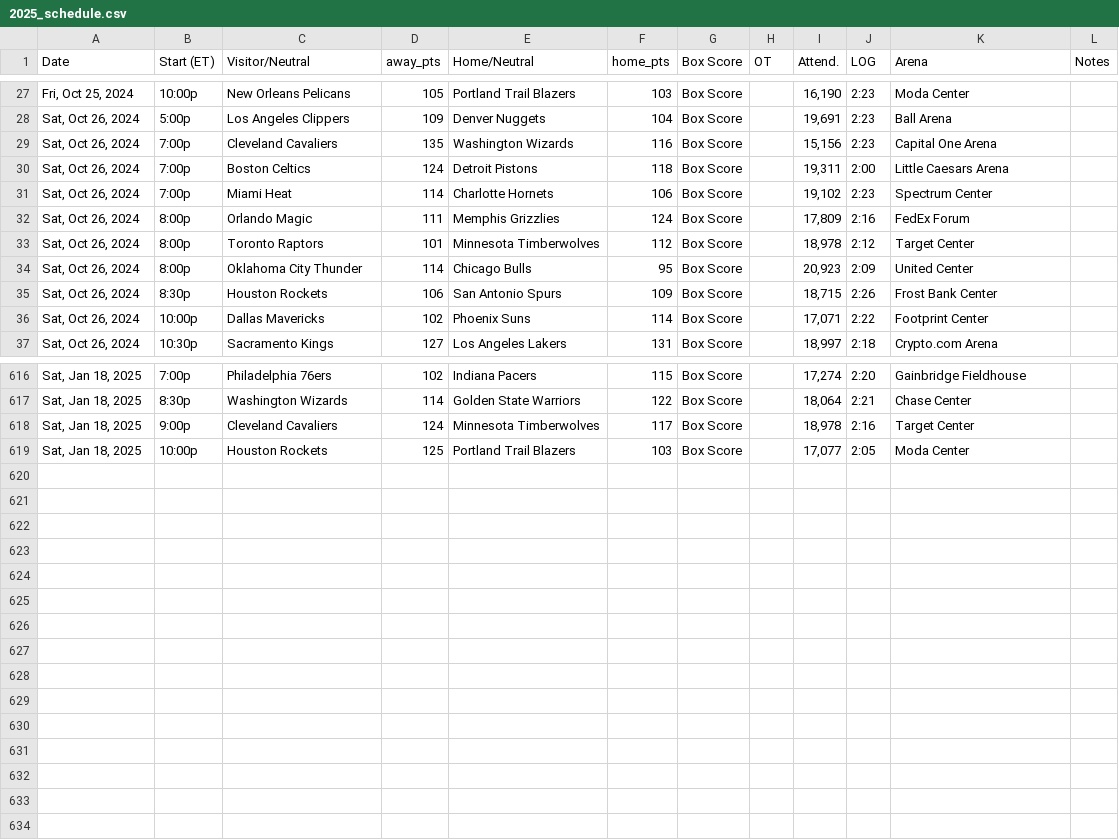
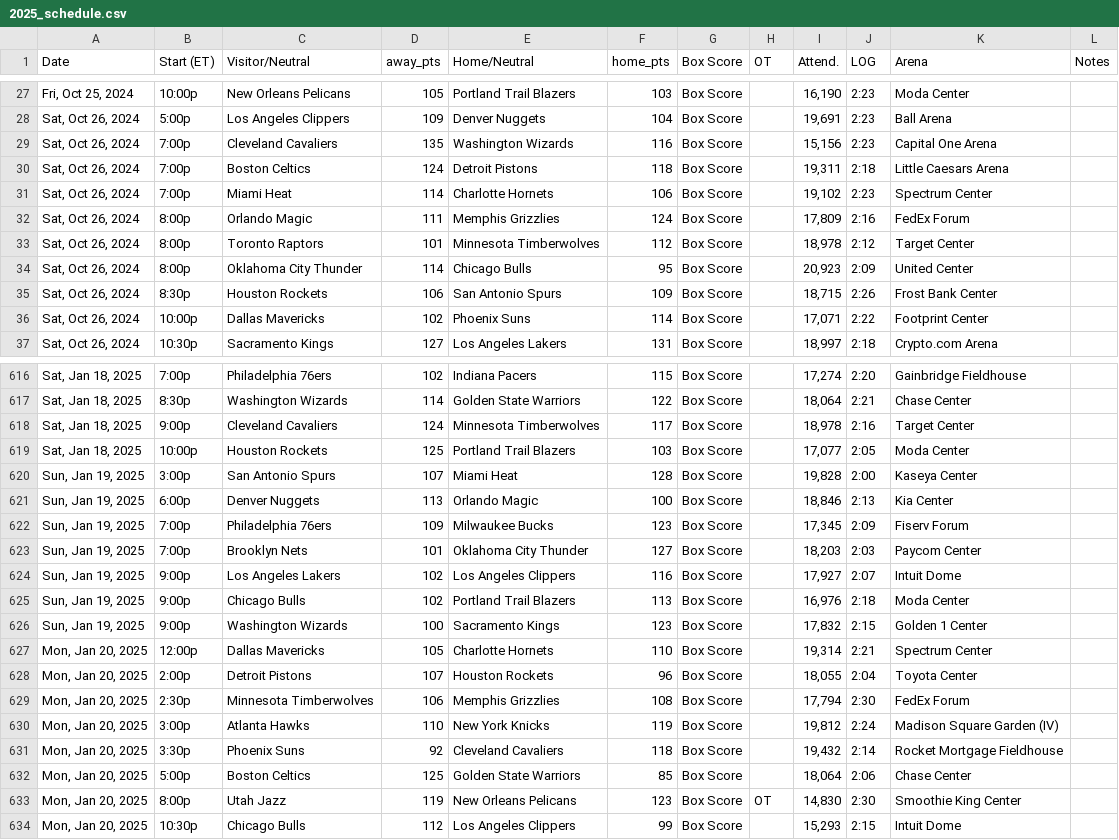
Before and after one commit to marklisi1/nba-elo, a CSV file: 2025_schedule.csv, drawn as a sheet; only a part is shown, gaps mark what is left out.

```diff
--- a/2025_schedule.csv
+++ b/2025_schedule.csv
@@ -29,3 +29,3 @@ Date,Start (ET),Visitor/Neutral,away_pts,Home/Neutral,home_pts,Box Score,OT,Atte
 "Sat, Oct 26, 2024",7:00p,Cleveland Cavaliers,135,Washington Wizards,116,Box Score,,"15,156",2:23,Capital One Arena,
-"Sat, Oct 26, 2024",7:00p,Boston Celtics,124,Detroit Pistons,118,Box Score,,"19,311",2:00,Little Caesars Arena,
+"Sat, Oct 26, 2024",7:00p,Boston Celtics,124,Detroit Pistons,118,Box Score,,"19,311",2:18,Little Caesars Arena,
 "Sat, Oct 26, 2024",7:00p,Miami Heat,114,Charlotte Hornets,106,Box Score,,"19,102",2:23,Spectrum Center,
@@ -619 +619,16 @@ Date,Start (ET),Visitor/Neutral,away_pts,Home/Neutral,home_pts,Box Score,OT,Atte
 "Sat, Jan 18, 2025",10:00p,Houston Rockets,125,Portland Trail Blazers,103,Box Score,,"17,077",2:05,Moda Center,
+"Sun, Jan 19, 2025",3:00p,San Antonio Spurs,107,Miami Heat,128,Box Score,,"19,828",2:00,Kaseya Center,
+"Sun, Jan 19, 2025",6:00p,Denver Nuggets,113,Orlando Magic,100,Box Score,,"18,846",2:13,Kia Center,
+"Sun, Jan 19, 2025",7:00p,Philadelphia 76ers,109,Milwaukee Bucks,123,Box Score,,"17,345",2:09,Fiserv Forum,
+"Sun, Jan 19, 2025",7:00p,Brooklyn Nets,101,Oklahoma City Thunder,127,Box Score,,"18,203",2:03,Paycom Center,
+"Sun, Jan 19, 2025",9:00p,Los Angeles Lakers,102,Los Angeles Clippers,116,Box Score,,"17,927",2:07,Intuit Dome,
+"Sun, Jan 19, 2025",9:00p,Chicago Bulls,102,Portland Trail Blazers,113,Box Score,,"16,976",2:18,Moda Center,
+"Sun, Jan 19, 2025",9:00p,Washington Wizards,100,Sacramento Kings,123,Box Score,,"17,832",2:15,Golden 1 Center,
+"Mon, Jan 20, 2025",12:00p,Dallas Mavericks,105,Charlotte Hornets,110,Box Score,,"19,314",2:21,Spectrum Center,
+"Mon, Jan 20, 2025",2:00p,Detroit Pistons,107,Houston Rockets,96,Box Score,,"18,055",2:04,Toyota Center,
+"Mon, Jan 20, 2025",2:30p,Minnesota Timberwolves,106,Memphis Grizzlies,108,Box Score,,"17,794",2:30,FedEx Forum,
+"Mon, Jan 20, 2025",3:00p,Atlanta Hawks,110,New York Knicks,119,Box Score,,"19,812",2:24,Madison Square Garden (IV),
+"Mon, Jan 20, 2025",3:30p,Phoenix Suns,92,Cleveland Cavaliers,118,Box Score,,"19,432",2:14,Rocket Mortgage Fieldhouse,
+"Mon, Jan 20, 2025",5:00p,Boston Celtics,125,Golden State Warriors,85,Box Score,,"18,064",2:06,Chase Center,
+"Mon, Jan 20, 2025",8:00p,Utah Jazz,119,New Orleans Pelicans,123,Box Score,OT,"14,830",2:30,Smoothie King Center,
+"Mon, Jan 20, 2025",10:30p,Chicago Bulls,112,Los Angeles Clippers,99,Box Score,,"15,293",2:15,Intuit Dome,
```
